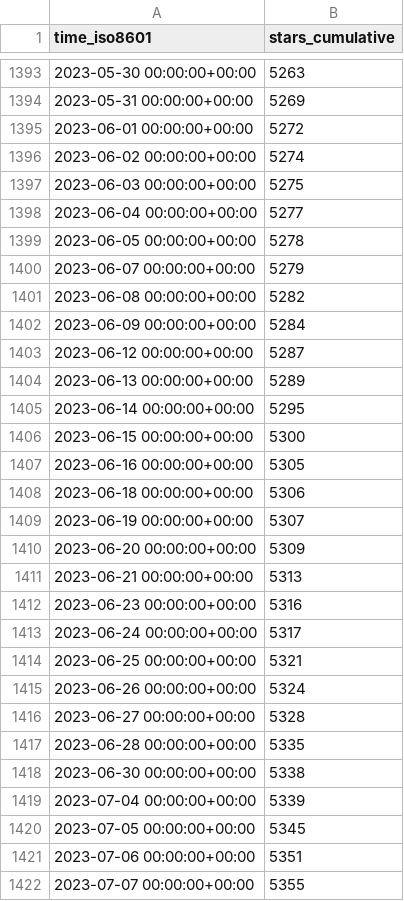
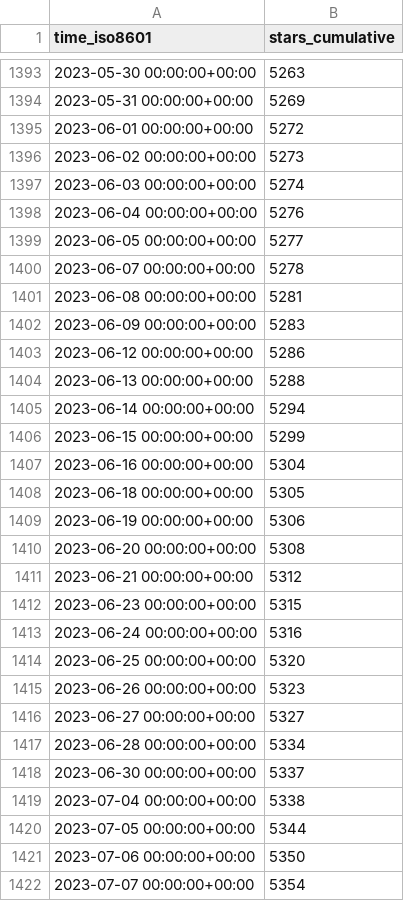
Before and after one commit to jdf2e/nutui, a CSV file: jdf2e/nutui/ghrs-data/stargazers.csv, drawn as a sheet; only a part is shown, gaps mark what is left out; the diff covers the shown part only.

```diff
--- a/jdf2e/nutui/ghrs-data/stargazers.csv
+++ b/jdf2e/nutui/ghrs-data/stargazers.csv
@@ -1395,28 +1395,28 @@ time_iso8601,stars_cumulative
 2023-06-01 00:00:00+00:00,5272
-2023-06-02 00:00:00+00:00,5274
-2023-06-03 00:00:00+00:00,5275
-2023-06-04 00:00:00+00:00,5277
-2023-06-05 00:00:00+00:00,5278
-2023-06-07 00:00:00+00:00,5279
-2023-06-08 00:00:00+00:00,5282
-2023-06-09 00:00:00+00:00,5284
-2023-06-12 00:00:00+00:00,5287
-2023-06-13 00:00:00+00:00,5289
-2023-06-14 00:00:00+00:00,5295
-2023-06-15 00:00:00+00:00,5300
-2023-06-16 00:00:00+00:00,5305
-2023-06-18 00:00:00+00:00,5306
-2023-06-19 00:00:00+00:00,5307
-2023-06-20 00:00:00+00:00,5309
-2023-06-21 00:00:00+00:00,5313
-2023-06-23 00:00:00+00:00,5316
-2023-06-24 00:00:00+00:00,5317
-2023-06-25 00:00:00+00:00,5321
-2023-06-26 00:00:00+00:00,5324
-2023-06-27 00:00:00+00:00,5328
-2023-06-28 00:00:00+00:00,5335
-2023-06-30 00:00:00+00:00,5338
-2023-07-04 00:00:00+00:00,5339
-2023-07-05 00:00:00+00:00,5345
-2023-07-06 00:00:00+00:00,5351
-2023-07-07 00:00:00+00:00,5355
+2023-06-02 00:00:00+00:00,5273
+2023-06-03 00:00:00+00:00,5274
+2023-06-04 00:00:00+00:00,5276
+2023-06-05 00:00:00+00:00,5277
+2023-06-07 00:00:00+00:00,5278
+2023-06-08 00:00:00+00:00,5281
+2023-06-09 00:00:00+00:00,5283
+2023-06-12 00:00:00+00:00,5286
+2023-06-13 00:00:00+00:00,5288
+2023-06-14 00:00:00+00:00,5294
+2023-06-15 00:00:00+00:00,5299
+2023-06-16 00:00:00+00:00,5304
+2023-06-18 00:00:00+00:00,5305
+2023-06-19 00:00:00+00:00,5306
+2023-06-20 00:00:00+00:00,5308
+2023-06-21 00:00:00+00:00,5312
+2023-06-23 00:00:00+00:00,5315
+2023-06-24 00:00:00+00:00,5316
+2023-06-25 00:00:00+00:00,5320
+2023-06-26 00:00:00+00:00,5323
+2023-06-27 00:00:00+00:00,5327
+2023-06-28 00:00:00+00:00,5334
+2023-06-30 00:00:00+00:00,5337
+2023-07-04 00:00:00+00:00,5338
+2023-07-05 00:00:00+00:00,5344
+2023-07-06 00:00:00+00:00,5350
+2023-07-07 00:00:00+00:00,5354
```
Also changed, not shown: 1 added row and 150 edited cells elsewhere in this file.
